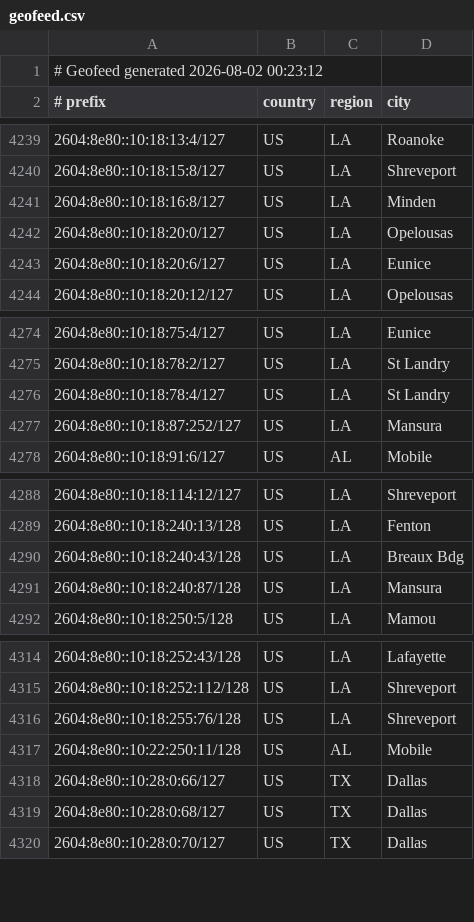
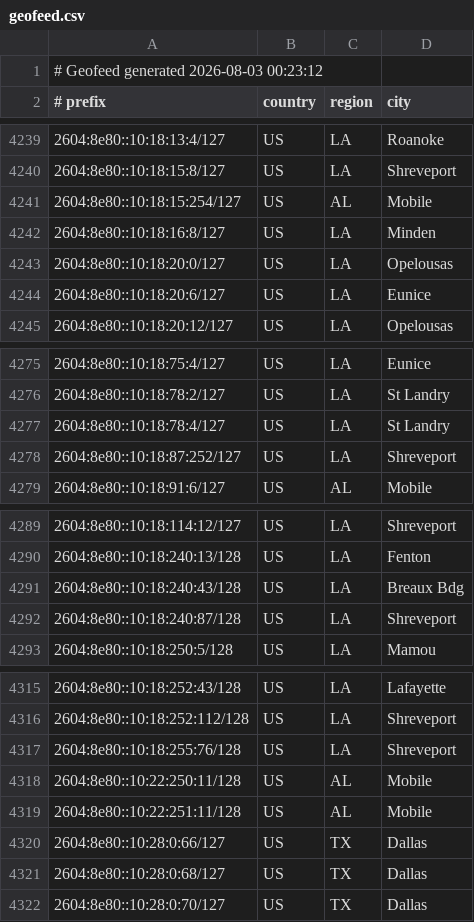
Before and after one commit to conterranae/geofeed, a CSV file: geofeed.csv, drawn as a sheet; only a part is shown, gaps mark what is left out.

Commit message:
Update geofeed - 2026-08-03 00:23:43

```diff
--- a/geofeed.csv
+++ b/geofeed.csv
@@ -1,2 +1,2 @@
-# Geofeed generated 2026-08-02 00:23:12
+# Geofeed generated 2026-08-03 00:23:12
 # prefix,country,region,city
@@ -4240,2 +4240,3 @@
 2604:8e80::10:18:15:8/127,US,LA,Shreveport
+2604:8e80::10:18:15:254/127,US,AL,Mobile
 2604:8e80::10:18:16:8/127,US,LA,Minden
@@ -4276,3 +4277,3 @@
 2604:8e80::10:18:78:4/127,US,LA,St Landry
-2604:8e80::10:18:87:252/127,US,LA,Mansura
+2604:8e80::10:18:87:252/127,US,LA,Shreveport
 2604:8e80::10:18:91:6/127,US,AL,Mobile
@@ -4290,3 +4291,3 @@
 2604:8e80::10:18:240:43/128,US,LA,Breaux Bdg
-2604:8e80::10:18:240:87/128,US,LA,Mansura
+2604:8e80::10:18:240:87/128,US,LA,Shreveport
 2604:8e80::10:18:250:5/128,US,LA,Mamou
@@ -4317,2 +4318,3 @@
 2604:8e80::10:22:250:11/128,US,AL,Mobile
+2604:8e80::10:22:251:11/128,US,AL,Mobile
 2604:8e80::10:28:0:66/127,US,TX,Dallas
```
